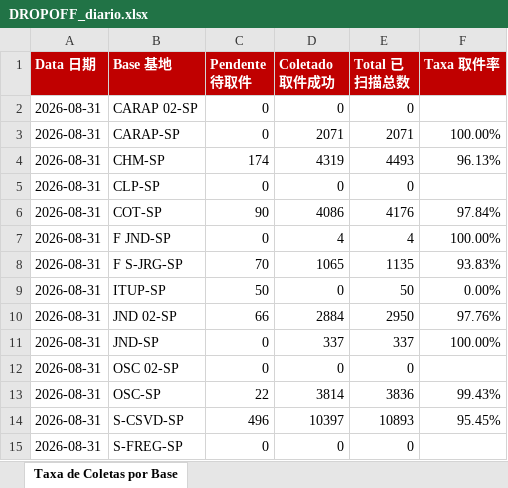
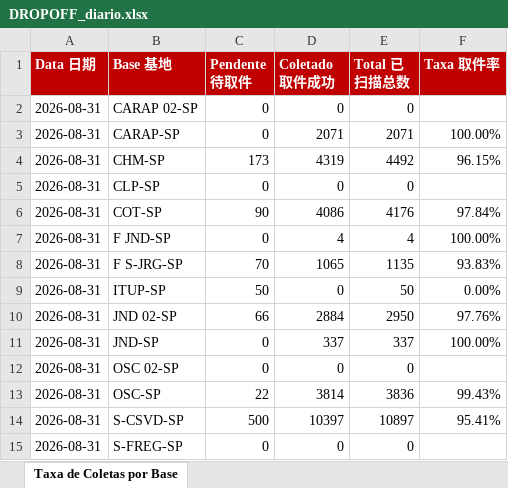
Before and after one commit to guiisilva18-cpu/automacao-pickup-dropoff, an Excel workbook: output/DROPOFF_diario.xlsx, sheet Taxa de Coletas por Base, drawn as a sheet; values as stored, in another font and other column widths than the file's, no borders; the diff names each change by its address in the sheet, - before the commit and + after, or states it on an @@ line.

```diff
--- a/output/DROPOFF_diario.xlsx (sheet Taxa de Coletas por Base)
+++ b/output/DROPOFF_diario.xlsx (sheet Taxa de Coletas por Base)
-C4 (Pendente 待取件): 174
+C4 (Pendente 待取件): 173
-E4 (Total 已扫描总数): 4493
+E4 (Total 已扫描总数): 4492
-F4 (Taxa 取件率): 96.13%
+F4 (Taxa 取件率): 96.15%
-C14 (Pendente 待取件): 496
+C14 (Pendente 待取件): 500
-E14 (Total 已扫描总数): 10893
+E14 (Total 已扫描总数): 10897
-F14 (Taxa 取件率): 95.45%
+F14 (Taxa 取件率): 95.41%
```
Also changed, not shown: output/DROPOFF_painel_mensal.xlsx, 1 other file.
